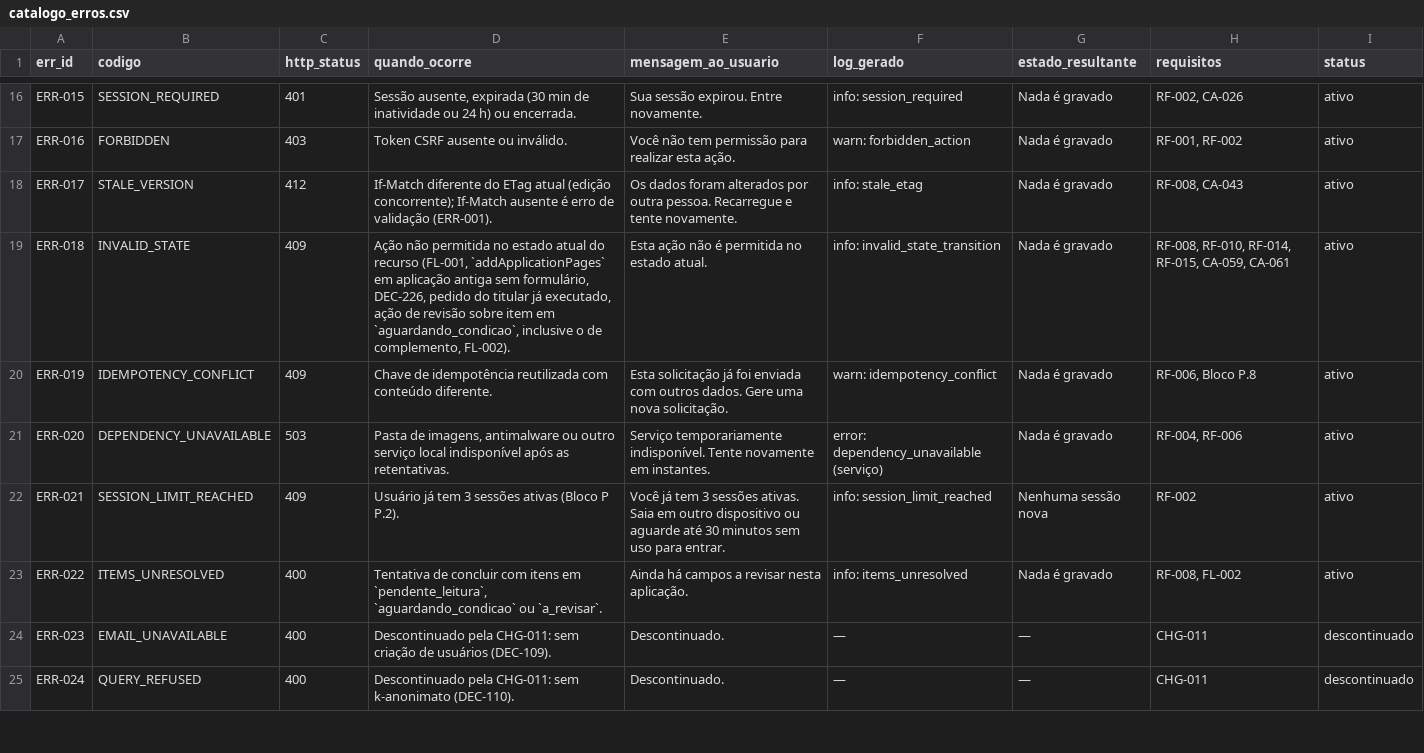
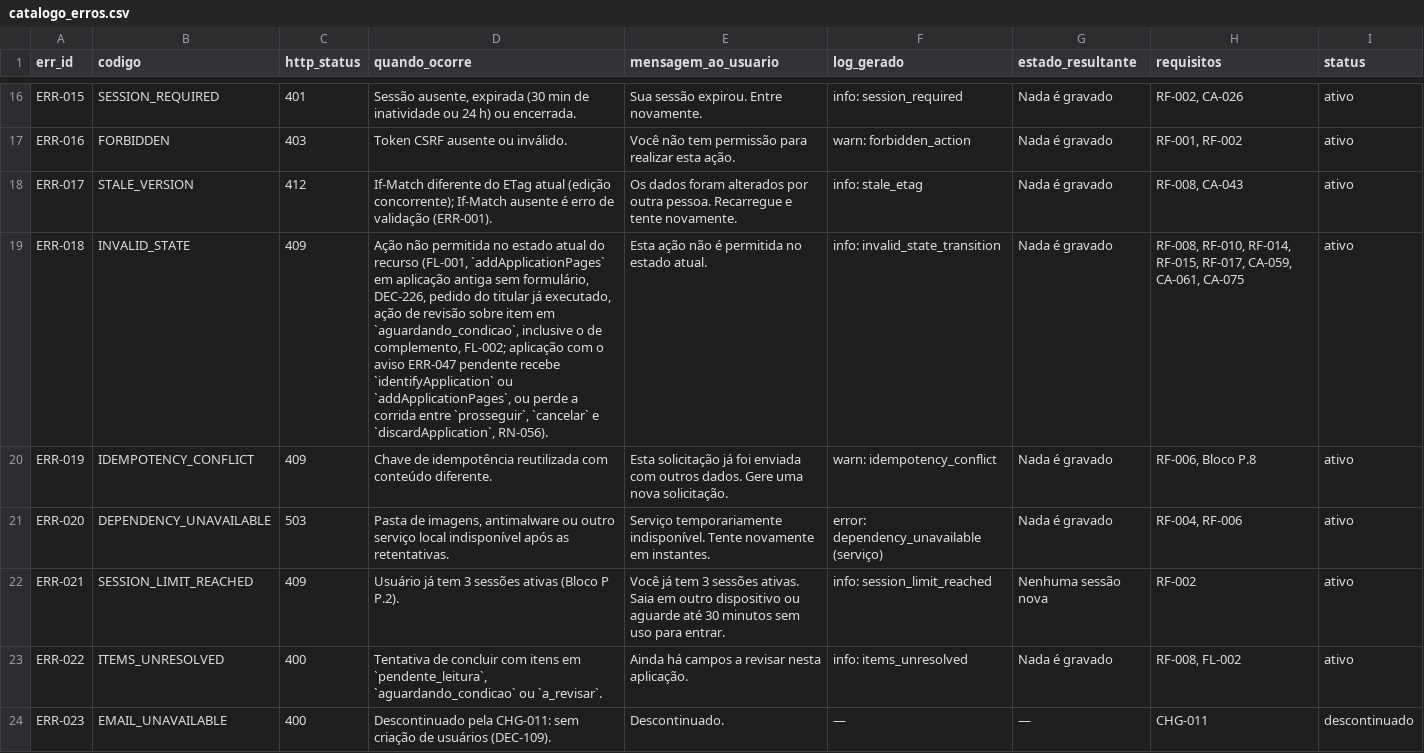
Before and after one commit to carlosyano/minhapesquisa-s2r, a CSV file: registros/catalogo_erros.csv, drawn as a sheet; only a part is shown, gaps mark what is left out; the shorter side is filled out with more unchanged rows; the diff names each change by its address in the sheet, - before the commit and + after, or states it on an @@ line.

```diff
--- a/registros/catalogo_erros.csv
+++ b/registros/catalogo_erros.csv
-D19 (quando_ocorre): …de complemento, FL-002).
+D19 (quando_ocorre): …de complemento, FL-002; aplicação com o aviso ERR-047 pendente recebe `identifyApplication` ou `addApplicationPages`, ou perde a corrida entre `prosseguir`, `cancelar` e `discardApplication`, RN-056).
-H19 (requisitos): …RF-014, RF-015, CA-059, CA-061
+H19 (requisitos): …RF-014, RF-015, RF-017, CA-059, CA-061, CA-075
```
Also changed, not shown: registros/controle_mudancas.csv, registros/questoes.csv, 3 other files.
